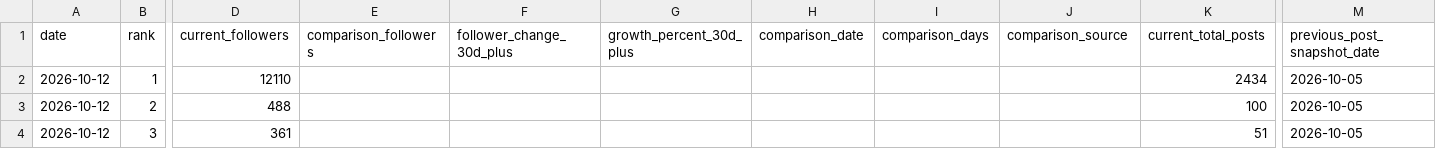
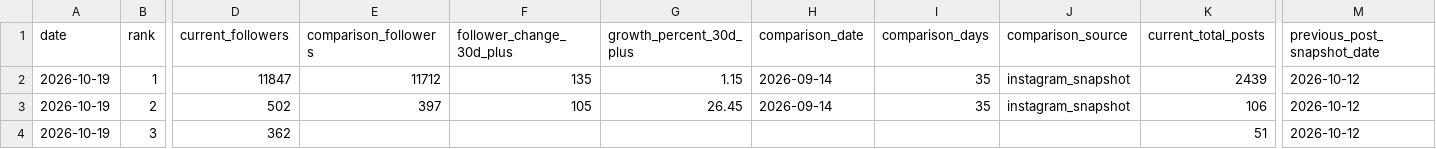
Before and after one commit to tokipaulo19/arsc-instagram-benchmarking, a CSV file: data/thegivingtable/weekly_report.csv, drawn as a sheet; only a part is shown, gaps mark what is left out; the diff covers the shown part only; the diff names each change by its address in the sheet, - before the commit and + after, or states it on an @@ line.

```diff
--- a/data/thegivingtable/weekly_report.csv
+++ b/data/thegivingtable/weekly_report.csv
-A2:A4 (date): 2026-10-12
+A2:A4 (date): 2026-10-19
-D2 (current_followers): 12110
+D2 (current_followers): 11847
-E2 (comparison_followers): (empty)
+E2 (comparison_followers): 11712
-F2 (follower_change_30d_plus): (empty)
+F2 (follower_change_30d_plus): 135
-G2 (growth_percent_30d_plus): (empty)
+G2 (growth_percent_30d_plus): 1.15
-H2:H3 (comparison_date): (empty)
+H2:H3 (comparison_date): 2026-09-14
-I2:I3 (comparison_days): (empty)
+I2:I3 (comparison_days): 35
-J2:J3 (comparison_source): (empty)
+J2:J3 (comparison_source): instagram_snapshot
-K2 (current_total_posts): 2434
+K2 (current_total_posts): 2439
-M2:M4 (previous_post_snapshot_date): 2026-10-05
+M2:M4 (previous_post_snapshot_date): 2026-10-12
-D3 (current_followers): 488
+D3 (current_followers): 502
-E3 (comparison_followers): (empty)
+E3 (comparison_followers): 397
-F3 (follower_change_30d_plus): (empty)
+F3 (follower_change_30d_plus): 105
-G3 (growth_percent_30d_plus): (empty)
+G3 (growth_percent_30d_plus): 26.45
-K3 (current_total_posts): 100
+K3 (current_total_posts): 106
-D4 (current_followers): 361
+D4 (current_followers): 362
```
Also changed, not shown: 2 edited cells elsewhere in this file, data/thegivingtable/instagram_snapshots.csv.
